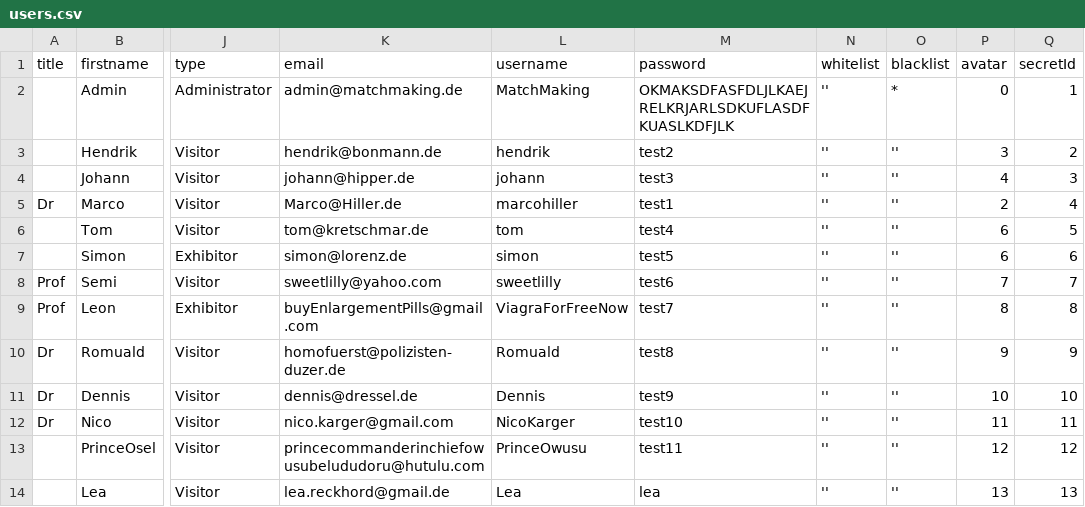
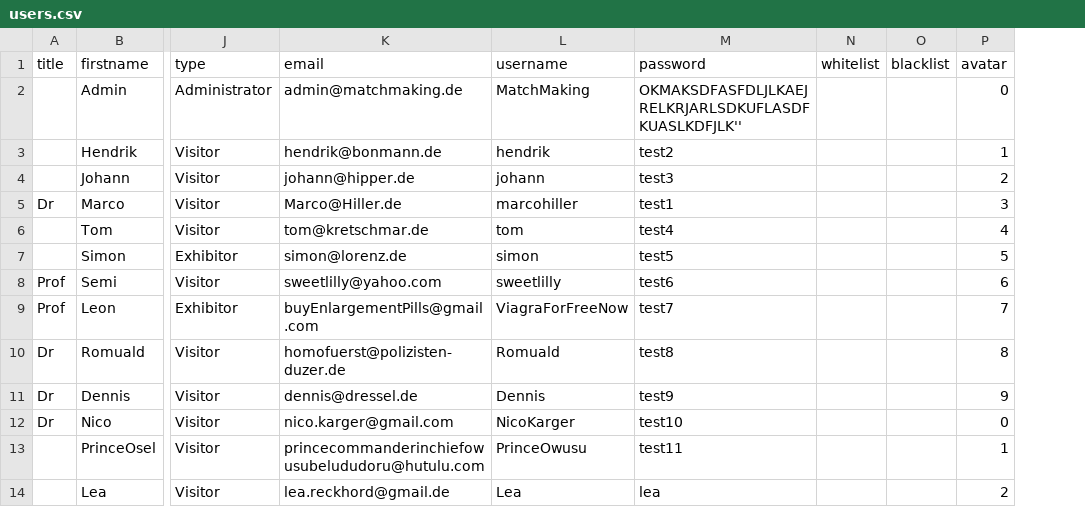
Before and after one commit to sceneo/matchmaking, a CSV file: lambda/users.csv, drawn as a sheet; only a part is shown, gaps mark what is left out; the diff names each change by its address in the sheet, - before the commit and + after, or states it on an @@ line.

Commit message:
solving the CORS issue, allowing to create users...

```diff
--- a/lambda/users.csv
+++ b/lambda/users.csv
-column Q (secretId), rows 2-14: 1 | 2 | 3 | 4 | 5 | 6 | 7 | 8 | 9 | 10 | 11 | 12 | 13
-M2 (password): OKMAKSDFASFDLJLKAEJRELKRJARLSDKUFLASDFKUASLKDFJLK
+M2 (password): OKMAKSDFASFDLJLKAEJRELKRJARLSDKUFLASDFKUASLKDFJLK''
-N2:N14 (whitelist): ''
+N2:N14 (whitelist): (empty)
-O2 (blacklist): *
+O2 (blacklist): (empty)
-O3:O14 (blacklist): ''
+O3:O14 (blacklist): (empty)
-P3 (avatar): 3
+P3 (avatar): 1
-P4 (avatar): 4
+P4 (avatar): 2
-P5 (avatar): 2
+P5 (avatar): 3
-P6 (avatar): 6
+P6 (avatar): 4
-P7 (avatar): 6
+P7 (avatar): 5
-P8 (avatar): 7
+P8 (avatar): 6
-P9 (avatar): 8
+P9 (avatar): 7
-P10 (avatar): 9
+P10 (avatar): 8
-P11 (avatar): 10
+P11 (avatar): 9
-P12 (avatar): 11
+P12 (avatar): 0
-P13 (avatar): 12
+P13 (avatar): 1
-P14 (avatar): 13
+P14 (avatar): 2
```
Also changed, not shown: 12 other files.
